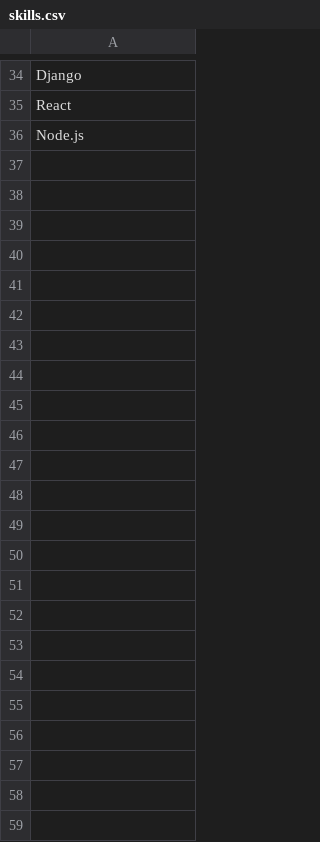
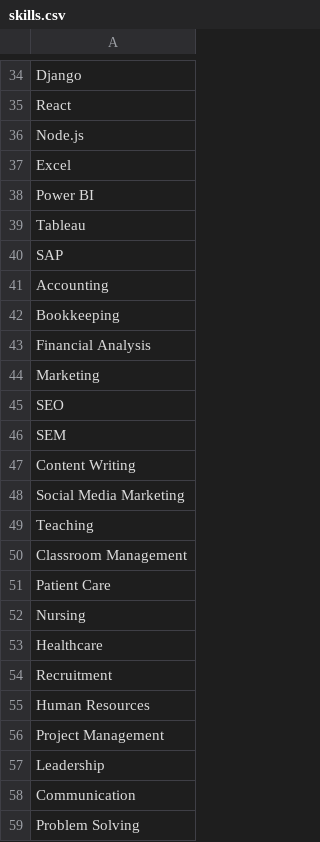
Before and after one commit to anshitaagarg/Smart-Resume-Analyzer, a CSV file: data/skills.csv, drawn as a sheet; only a part is shown, gaps mark what is left out; the diff names each change by its address in the sheet, - before the commit and + after, or states it on an @@ line.

```diff
--- a/data/skills.csv
+++ b/data/skills.csv
+row 37: Excel
+row 38: Power BI
+row 39: Tableau
+row 40: SAP
+row 41: Accounting
+row 42: Bookkeeping
+row 43: Financial Analysis
+row 44: Marketing
+row 45: SEO
+row 46: SEM
+row 47: Content Writing
+row 48: Social Media Marketing
+row 49: Teaching
+row 50: Classroom Management
+row 51: Patient Care
+row 52: Nursing
+row 53: Healthcare
+row 54: Recruitment
+row 55: Human Resources
+row 56: Project Management
+row 57: Leadership
+row 58: Communication
+row 59: Problem Solving
```
Also changed, not shown: 7 other files.
